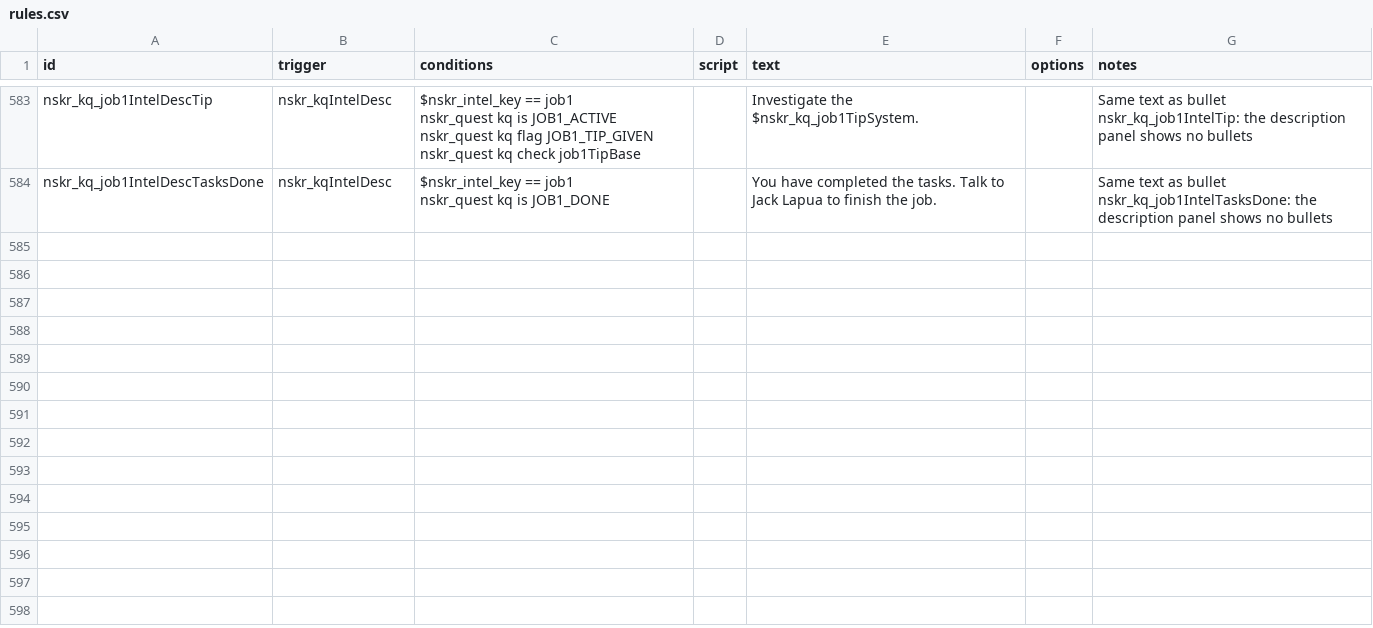
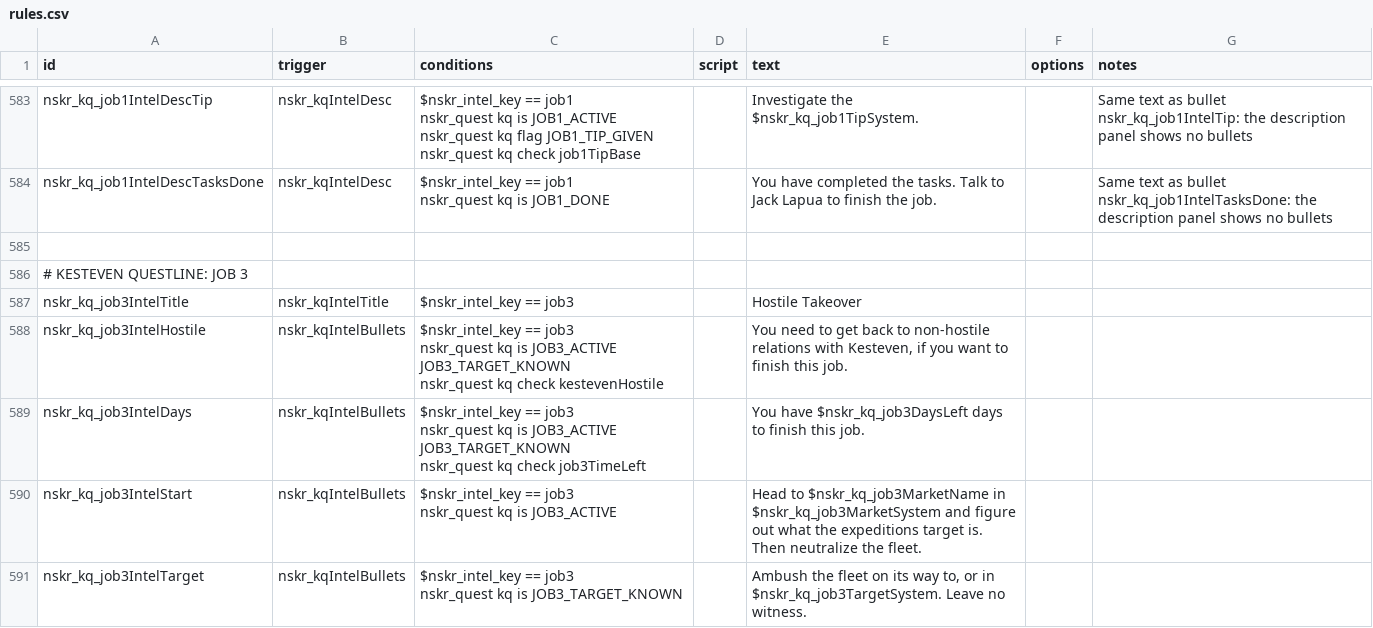
Before and after one commit to SirHartley/Lost.Sector, a CSV file: data/campaign/rules.csv, drawn as a sheet; only a part is shown, gaps mark what is left out; the diff covers the shown part only.

```diff
--- a/data/campaign/rules.csv
+++ b/data/campaign/rules.csv
@@ -1428 +1428,14 @@ nskr_kq_job1IntelDescTasksDone,nskr_kqIntelDesc,"$nskr_intel_key == job1
 nskr_quest kq is JOB1_DONE",,You have completed the tasks. Talk to Jack Lapua to finish the job.,,Same text as bullet nskr_kq_job1IntelTasksDone: the description panel shows no bullets
+,,,,,,
+# KESTEVEN QUESTLINE: JOB 3,,,,,,
+nskr_kq_job3IntelTitle,nskr_kqIntelTitle,$nskr_intel_key == job3,,Hostile Takeover,,
+nskr_kq_job3IntelHostile,nskr_kqIntelBullets,"$nskr_intel_key == job3
+nskr_quest kq is JOB3_ACTIVE JOB3_TARGET_KNOWN
+nskr_quest kq check kestevenHostile",,"You need to get back to non-hostile relations with Kesteven, if you want to finish this job.",,
+nskr_kq_job3IntelDays,nskr_kqIntelBullets,"$nskr_intel_key == job3
+nskr_quest kq is JOB3_ACTIVE JOB3_TARGET_KNOWN
+nskr_quest kq check job3TimeLeft",,You have $nskr_kq_job3DaysLeft days to finish this job.,,
+nskr_kq_job3IntelStart,nskr_kqIntelBullets,"$nskr_intel_key == job3
+nskr_quest kq is JOB3_ACTIVE",,Head to $nskr_kq_job3MarketName in $nskr_kq_job3MarketSystem and figure out what the expeditions target is. Then neutralize the fleet.,,
+nskr_kq_job3IntelTarget,nskr_kqIntelBullets,"$nskr_intel_key == job3
+nskr_quest kq is JOB3_TARGET_KNOWN",,"Ambush the fleet on its way to, or in $nskr_kq_job3TargetSystem. Leave no witness.",,
```
Also changed, not shown: 6 added rows and 2 edited cells elsewhere in this file, 12 other files.
